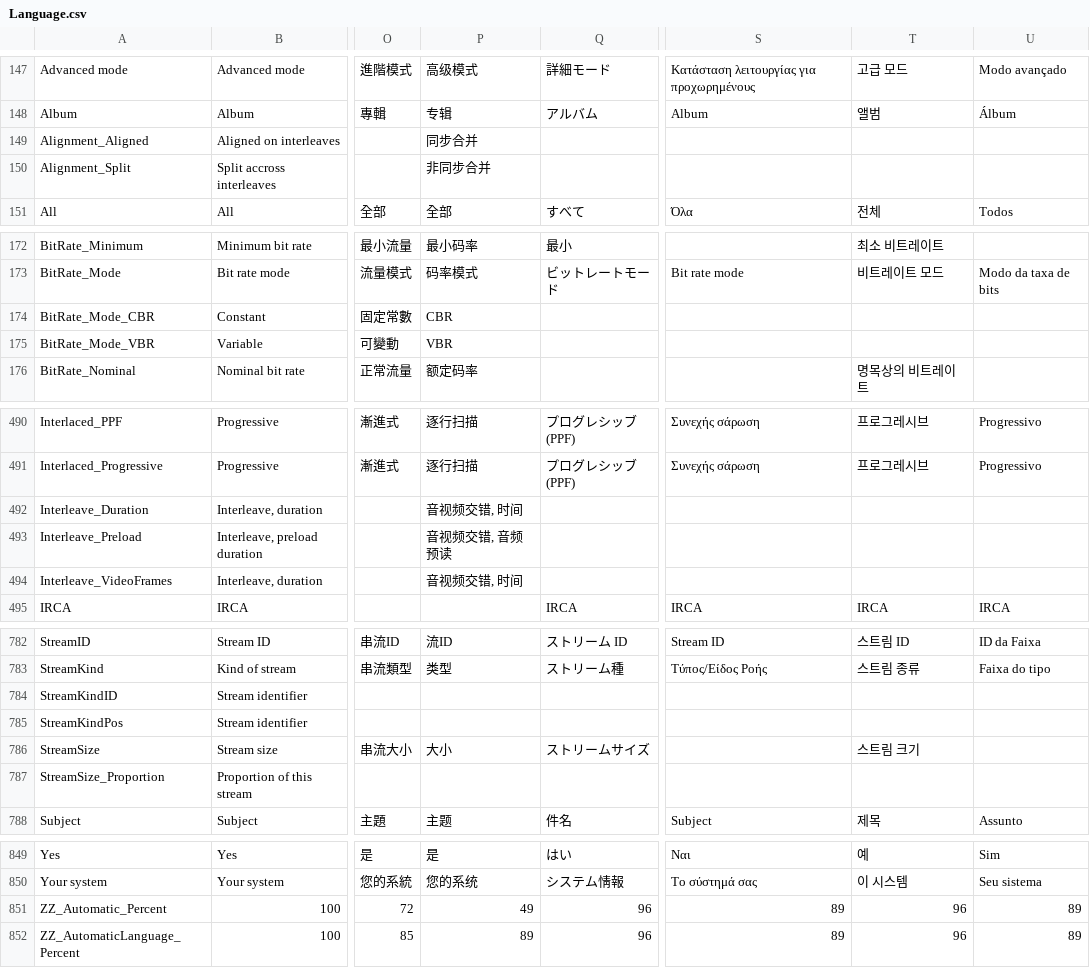
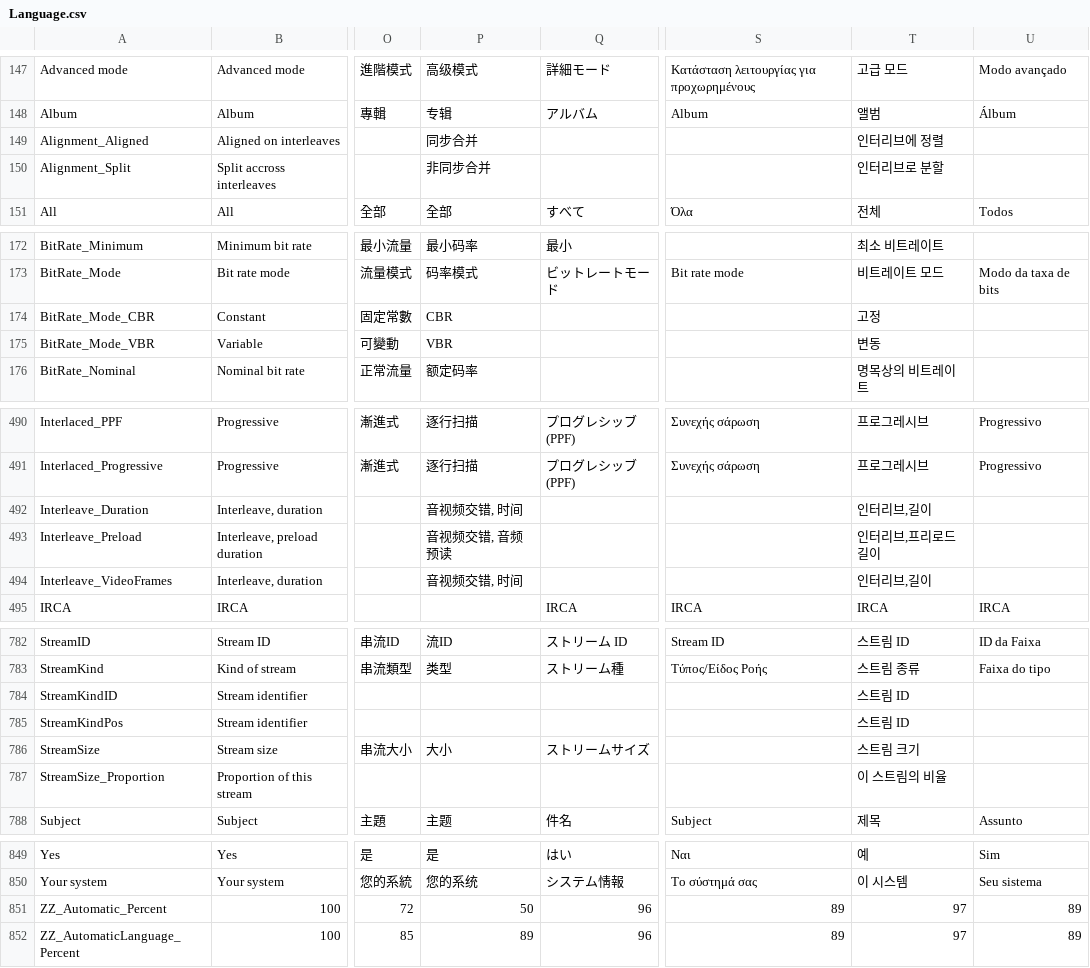
Before and after one commit to mediatest/mediatest, a CSV file: Source/Ressource/Language.csv, drawn as a sheet; only a part is shown, gaps mark what is left out; the diff covers the shown part only; the diff names each change by its address in the sheet, - before the commit and + after, or states it on an @@ line.

```diff
--- a/Source/Ressource/Language.csv
+++ b/Source/Ressource/Language.csv
-T149: (empty)
+T149: 인터리브에 정렬
-T150: (empty)
+T150: 인터리브로 분할
-T174: (empty)
+T174: 고정
-T175: (empty)
+T175: 변동
-T492: (empty)
+T492: 인터리브,길이
-T493: (empty)
+T493: 인터리브,프리로드 길이
-T494: (empty)
+T494: 인터리브,길이
-T784:T785: (empty)
+T784:T785: 스트림 ID
-T787: (empty)
+T787: 이 스트림의 비율
-P851: 49
+P851: 50
-T851:T852: 96
+T851:T852: 97
```
Also changed, not shown: 19 edited cells elsewhere in this file, Source/Ressource/Plugin/Language/ko.csv, 1 other file.
